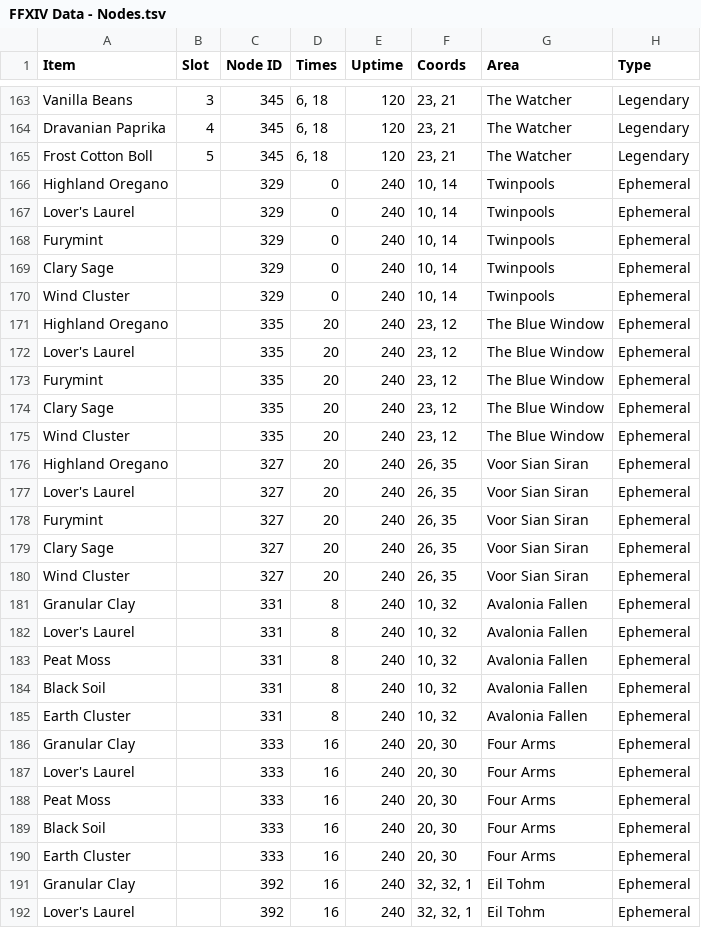
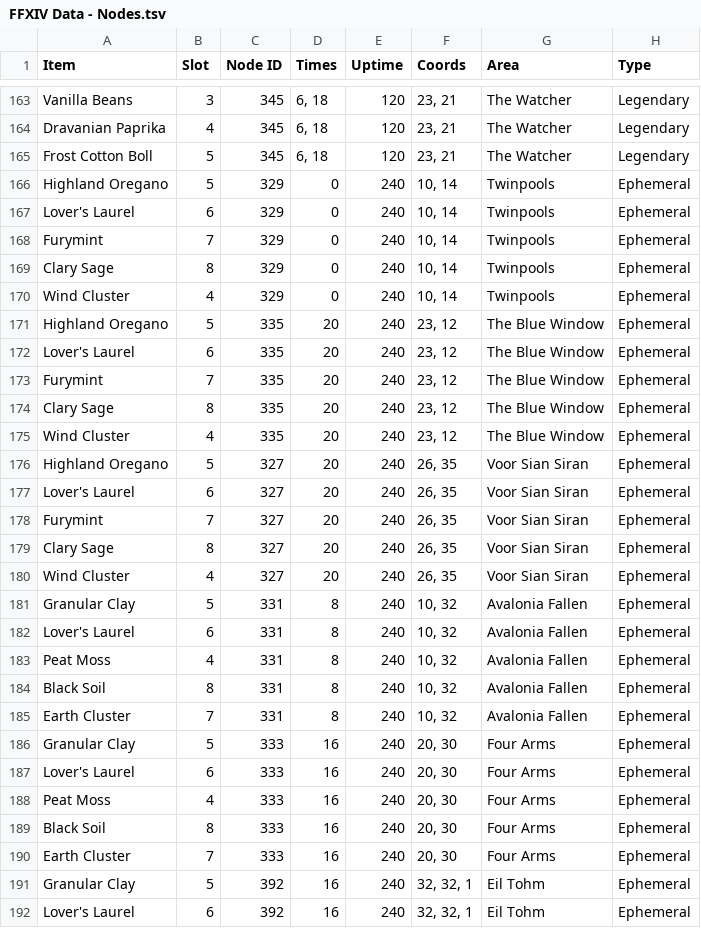
Before and after one commit to ufx/GarlandTools, a TSV file: Supplemental/FFXIV Data - Nodes.tsv, drawn as a sheet; only a part is shown, gaps mark what is left out; the diff covers the shown part only.

```diff
--- a/Supplemental/FFXIV Data - Nodes.tsv
+++ b/Supplemental/FFXIV Data - Nodes.tsv
@@ -165,28 +165,28 @@ Dravanian Paprika	4	345	6, 18	120	23, 21	The Watcher	Legendary
 Frost Cotton Boll	5	345	6, 18	120	23, 21	The Watcher	Legendary
-Highland Oregano		329	0	240	10, 14	Twinpools	Ephemeral
-Lover's Laurel		329	0	240	10, 14	Twinpools	Ephemeral
-Furymint		329	0	240	10, 14	Twinpools	Ephemeral
-Clary Sage		329	0	240	10, 14	Twinpools	Ephemeral
-Wind Cluster		329	0	240	10, 14	Twinpools	Ephemeral
-Highland Oregano		335	20	240	23, 12	The Blue Window	Ephemeral
-Lover's Laurel		335	20	240	23, 12	The Blue Window	Ephemeral
-Furymint		335	20	240	23, 12	The Blue Window	Ephemeral
-Clary Sage		335	20	240	23, 12	The Blue Window	Ephemeral
-Wind Cluster		335	20	240	23, 12	The Blue Window	Ephemeral
-Highland Oregano		327	20	240	26, 35	Voor Sian Siran	Ephemeral
-Lover's Laurel		327	20	240	26, 35	Voor Sian Siran	Ephemeral
-Furymint		327	20	240	26, 35	Voor Sian Siran	Ephemeral
-Clary Sage		327	20	240	26, 35	Voor Sian Siran	Ephemeral
-Wind Cluster		327	20	240	26, 35	Voor Sian Siran	Ephemeral
-Granular Clay		331	8	240	10, 32	Avalonia Fallen	Ephemeral
-Lover's Laurel		331	8	240	10, 32	Avalonia Fallen	Ephemeral
-Peat Moss		331	8	240	10, 32	Avalonia Fallen	Ephemeral
-Black Soil		331	8	240	10, 32	Avalonia Fallen	Ephemeral
-Earth Cluster		331	8	240	10, 32	Avalonia Fallen	Ephemeral
-Granular Clay		333	16	240	20, 30	Four Arms	Ephemeral
-Lover's Laurel		333	16	240	20, 30	Four Arms	Ephemeral
-Peat Moss		333	16	240	20, 30	Four Arms	Ephemeral
-Black Soil		333	16	240	20, 30	Four Arms	Ephemeral
-Earth Cluster		333	16	240	20, 30	Four Arms	Ephemeral
-Granular Clay		392	16	240	32, 32, 1	Eil Tohm	Ephemeral
-Lover's Laurel		392	16	240	32, 32, 1	Eil Tohm	Ephemeral
+Highland Oregano	5	329	0	240	10, 14	Twinpools	Ephemeral
+Lover's Laurel	6	329	0	240	10, 14	Twinpools	Ephemeral
+Furymint	7	329	0	240	10, 14	Twinpools	Ephemeral
+Clary Sage	8	329	0	240	10, 14	Twinpools	Ephemeral
+Wind Cluster	4	329	0	240	10, 14	Twinpools	Ephemeral
+Highland Oregano	5	335	20	240	23, 12	The Blue Window	Ephemeral
+Lover's Laurel	6	335	20	240	23, 12	The Blue Window	Ephemeral
+Furymint	7	335	20	240	23, 12	The Blue Window	Ephemeral
+Clary Sage	8	335	20	240	23, 12	The Blue Window	Ephemeral
+Wind Cluster	4	335	20	240	23, 12	The Blue Window	Ephemeral
+Highland Oregano	5	327	20	240	26, 35	Voor Sian Siran	Ephemeral
+Lover's Laurel	6	327	20	240	26, 35	Voor Sian Siran	Ephemeral
+Furymint	7	327	20	240	26, 35	Voor Sian Siran	Ephemeral
+Clary Sage	8	327	20	240	26, 35	Voor Sian Siran	Ephemeral
+Wind Cluster	4	327	20	240	26, 35	Voor Sian Siran	Ephemeral
+Granular Clay	5	331	8	240	10, 32	Avalonia Fallen	Ephemeral
+Lover's Laurel	6	331	8	240	10, 32	Avalonia Fallen	Ephemeral
+Peat Moss	4	331	8	240	10, 32	Avalonia Fallen	Ephemeral
+Black Soil	8	331	8	240	10, 32	Avalonia Fallen	Ephemeral
+Earth Cluster	7	331	8	240	10, 32	Avalonia Fallen	Ephemeral
+Granular Clay	5	333	16	240	20, 30	Four Arms	Ephemeral
+Lover's Laurel	6	333	16	240	20, 30	Four Arms	Ephemeral
+Peat Moss	4	333	16	240	20, 30	Four Arms	Ephemeral
+Black Soil	8	333	16	240	20, 30	Four Arms	Ephemeral
+Earth Cluster	7	333	16	240	20, 30	Four Arms	Ephemeral
+Granular Clay	5	392	16	240	32, 32, 1	Eil Tohm	Ephemeral
+Lover's Laurel	6	392	16	240	32, 32, 1	Eil Tohm	Ephemeral
```
Also changed, not shown: 16 added rows and 51 edited cells elsewhere in this file, 6 other files.
